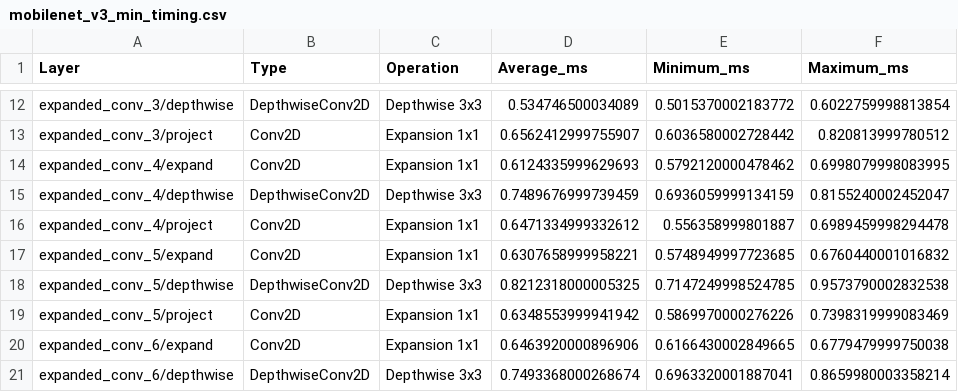
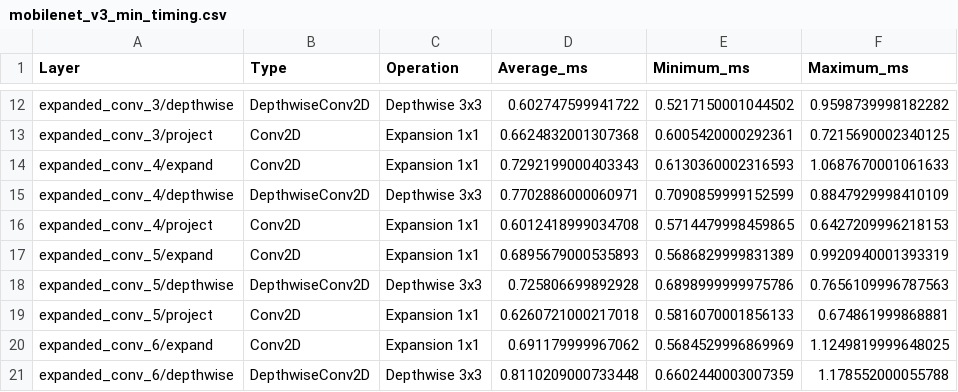
Before and after one commit to StephanBalasuriya/CFU-mobilenetV2-base, a CSV file: standalone_mobilenetv3_min/mobilenet_v3_min_timing.csv, drawn as a sheet; only a part is shown, gaps mark what is left out; the diff covers the shown part only; the diff names each change by its address in the sheet, - before the commit and + after, or states it on an @@ line.

```diff
--- a/standalone_mobilenetv3_min/mobilenet_v3_min_timing.csv
+++ b/standalone_mobilenetv3_min/mobilenet_v3_min_timing.csv
-D12 (Average_ms): 0.534746500034089
+D12 (Average_ms): 0.602747599941722
-E12 (Minimum_ms): 0.5015370002183772
+E12 (Minimum_ms): 0.5217150001044502
-F12 (Maximum_ms): 0.6022759998813854
+F12 (Maximum_ms): 0.9598739998182282
-D13 (Average_ms): 0.6562412999755907
+D13 (Average_ms): 0.6624832001307368
-E13 (Minimum_ms): 0.6036580002728442
+E13 (Minimum_ms): 0.6005420000292361
-F13 (Maximum_ms): 0.820813999780512
+F13 (Maximum_ms): 0.7215690002340125
-D14 (Average_ms): 0.6124335999629693
+D14 (Average_ms): 0.7292199000403343
-E14 (Minimum_ms): 0.5792120000478462
+E14 (Minimum_ms): 0.6130360002316593
-F14 (Maximum_ms): 0.6998079998083995
+F14 (Maximum_ms): 1.0687670001061633
-D15 (Average_ms): 0.7489676999739459
+D15 (Average_ms): 0.7702886000060971
-E15 (Minimum_ms): 0.6936059999134159
+E15 (Minimum_ms): 0.7090859999152599
-F15 (Maximum_ms): 0.8155240002452047
+F15 (Maximum_ms): 0.8847929998410109
-D16 (Average_ms): 0.6471334999332612
+D16 (Average_ms): 0.6012418999034708
-E16 (Minimum_ms): 0.556358999801887
+E16 (Minimum_ms): 0.5714479998459865
-F16 (Maximum_ms): 0.6989459998294478
+F16 (Maximum_ms): 0.6427209996218153
-D17 (Average_ms): 0.6307658999958221
+D17 (Average_ms): 0.6895679000535893
-E17 (Minimum_ms): 0.5748949997723685
+E17 (Minimum_ms): 0.5686829999831389
-F17 (Maximum_ms): 0.6760440001016832
+F17 (Maximum_ms): 0.9920940001393319
-D18 (Average_ms): 0.8212318000005325
+D18 (Average_ms): 0.725806699892928
-E18 (Minimum_ms): 0.7147249998524785
+E18 (Minimum_ms): 0.6898999999975786
-F18 (Maximum_ms): 0.9573790002832538
+F18 (Maximum_ms): 0.7656109996787563
-D19 (Average_ms): 0.6348553999941942
+D19 (Average_ms): 0.6260721000217018
-E19 (Minimum_ms): 0.5869970000276226
+E19 (Minimum_ms): 0.5816070001856133
-F19 (Maximum_ms): 0.7398319999083469
+F19 (Maximum_ms): 0.674861999868881
-D20 (Average_ms): 0.6463920000896906
+D20 (Average_ms): 0.691179999967062
-E20 (Minimum_ms): 0.6166430002849665
+E20 (Minimum_ms): 0.5684529996869969
-F20 (Maximum_ms): 0.6779479999750038
+F20 (Maximum_ms): 1.1249819999648025
-D21 (Average_ms): 0.7493368000268674
+D21 (Average_ms): 0.8110209000733448
-E21 (Minimum_ms): 0.6963320001887041
+E21 (Minimum_ms): 0.6602440003007359
-F21 (Maximum_ms): 0.8659980003358214
+F21 (Maximum_ms): 1.178552000055788
```
Also changed, not shown: 114 edited cells elsewhere in this file, 2 other files.
